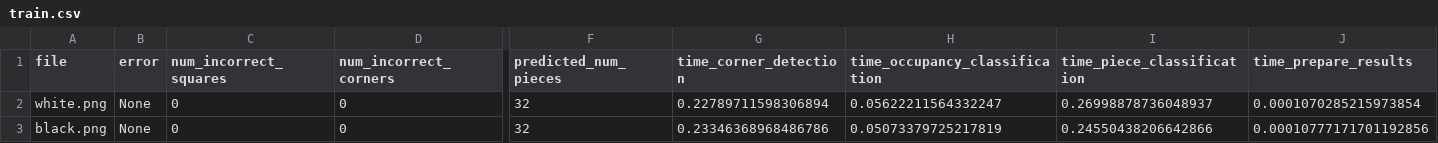
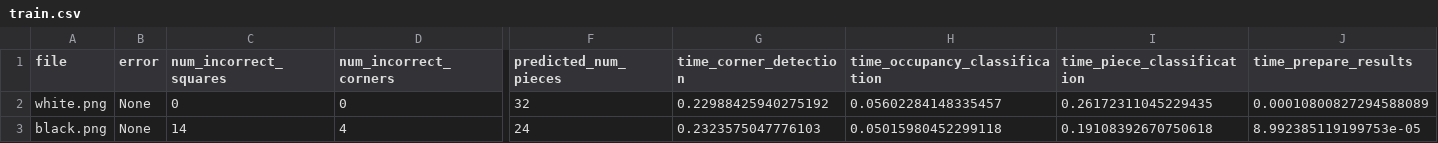
Before and after one commit to georg-wolflein/chesscog, a CSV file: results/transfer_learning/recognition/train.csv, drawn as a sheet; only a part is shown, gaps mark what is left out; the diff names each change by its address in the sheet, - before the commit and + after, or states it on an @@ line.

```diff
--- a/results/transfer_learning/recognition/train.csv
+++ b/results/transfer_learning/recognition/train.csv
-G2 (time_corner_detection): 0.22789711598306894
+G2 (time_corner_detection): 0.22988425940275192
-H2 (time_occupancy_classification): 0.05622211564332247
+H2 (time_occupancy_classification): 0.05602284148335457
-I2 (time_piece_classification): 0.26998878736048937
+I2 (time_piece_classification): 0.26172311045229435
-J2 (time_prepare_results): 0.0001070285215973854
+J2 (time_prepare_results): 0.00010800827294588089
-C3 (num_incorrect_squares): 0
+C3 (num_incorrect_squares): 14
-D3 (num_incorrect_corners): 0
+D3 (num_incorrect_corners): 4
-F3 (predicted_num_pieces): 32
+F3 (predicted_num_pieces): 24
-G3 (time_corner_detection): 0.23346368968486786
+G3 (time_corner_detection): 0.2323575047776103
-H3 (time_occupancy_classification): 0.05073379725217819
+H3 (time_occupancy_classification): 0.05015980452299118
-I3 (time_piece_classification): 0.24550438206642866
+I3 (time_piece_classification): 0.19108392670750618
-J3 (time_prepare_results): 0.00010777171701192856
+J3 (time_prepare_results): 8.992385119199753e-05
```
Also changed, not shown: results/transfer_learning/recognition/test.csv.
